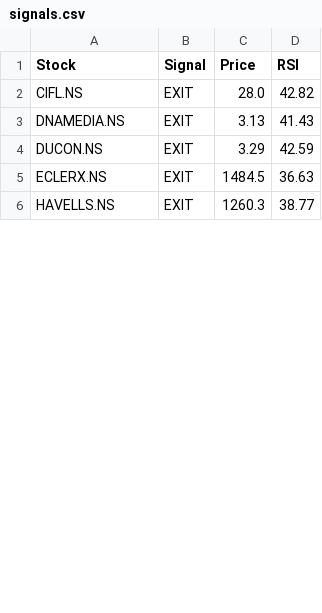
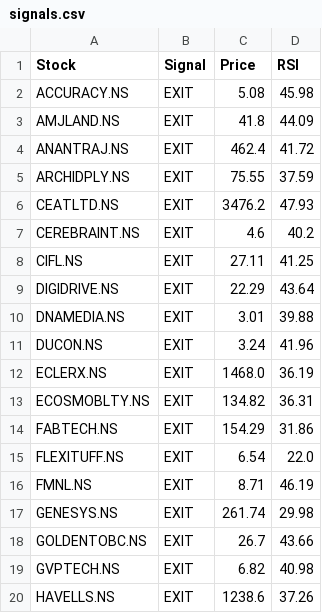
Before and after one commit to puravimohta15/NSE_Stock_Tracker, a CSV file: data/signals.csv, drawn as a sheet; only a part is shown; the diff covers the shown part only.

```diff
--- a/data/signals.csv
+++ b/data/signals.csv
@@ -1,6 +1,20 @@
 Stock,Signal,Price,RSI
-CIFL.NS,EXIT,28.0,42.82
-DNAMEDIA.NS,EXIT,3.13,41.43
-DUCON.NS,EXIT,3.29,42.59
-ECLERX.NS,EXIT,1484.5,36.63
-HAVELLS.NS,EXIT,1260.3,38.77
+ACCURACY.NS,EXIT,5.08,45.98
+AMJLAND.NS,EXIT,41.8,44.09
+ANANTRAJ.NS,EXIT,462.4,41.72
+ARCHIDPLY.NS,EXIT,75.55,37.59
+CEATLTD.NS,EXIT,3476.2,47.93
+CEREBRAINT.NS,EXIT,4.6,40.2
+CIFL.NS,EXIT,27.11,41.25
+DIGIDRIVE.NS,EXIT,22.29,43.64
+DNAMEDIA.NS,EXIT,3.01,39.88
+DUCON.NS,EXIT,3.24,41.96
+ECLERX.NS,EXIT,1468.0,36.19
+ECOSMOBLTY.NS,EXIT,134.82,36.31
+FABTECH.NS,EXIT,154.29,31.86
+FLEXITUFF.NS,EXIT,6.54,22.0
+FMNL.NS,EXIT,8.71,46.19
+GENESYS.NS,EXIT,261.74,29.98
+GOLDENTOBC.NS,EXIT,26.7,43.66
+GVPTECH.NS,EXIT,6.82,40.98
+HAVELLS.NS,EXIT,1238.6,37.26
```
Also changed, not shown: 27 added rows and 18 edited cells elsewhere in this file.
